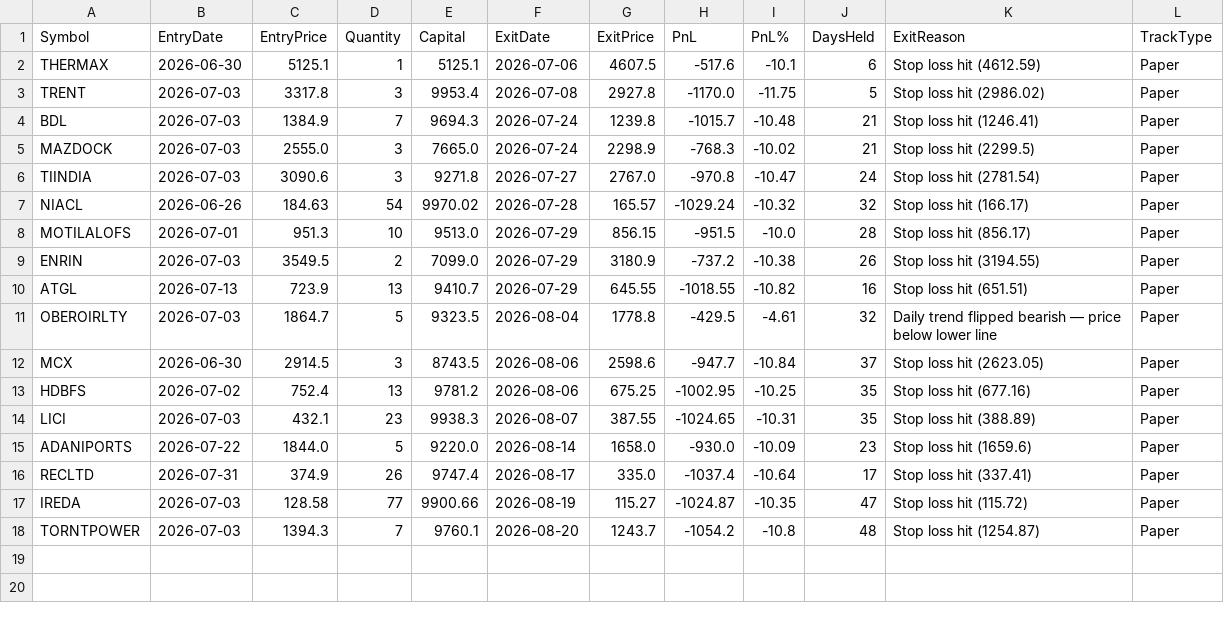
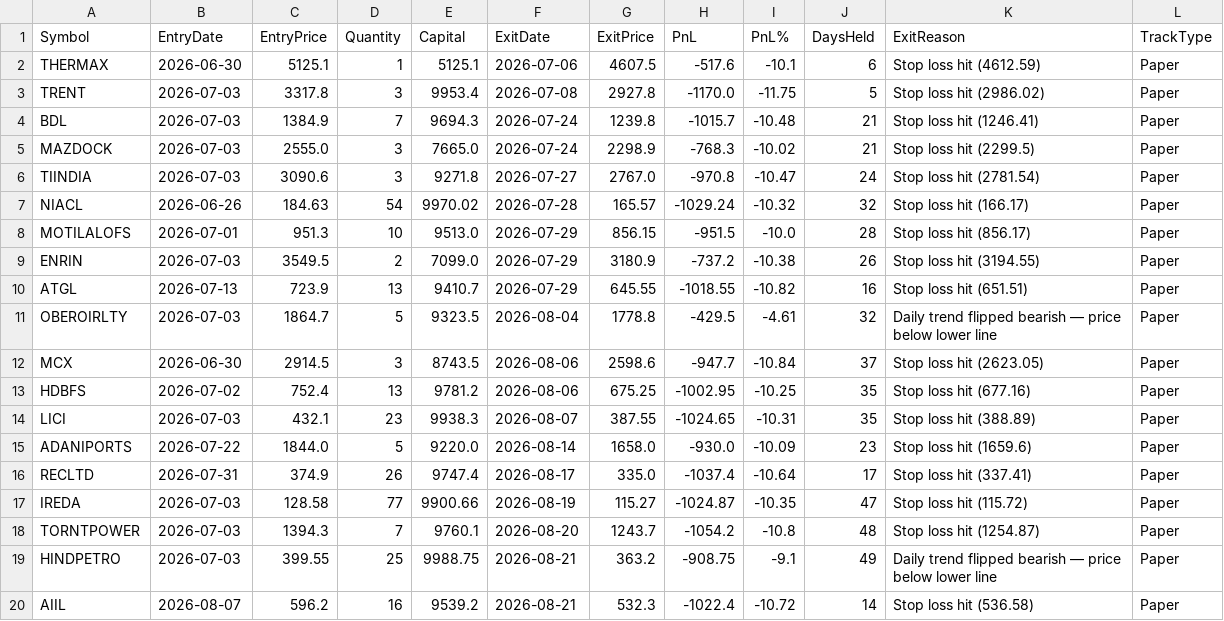
Before and after one commit to finnyrajmann/nse-dtdtf, a CSV file: data/dtdtf_trade_log.csv, drawn as a sheet; the diff names each change by its address in the sheet, - before the commit and + after, or states it on an @@ line.

Commit message:
Auto-update — 2026-08-21

```diff
--- a/data/dtdtf_trade_log.csv
+++ b/data/dtdtf_trade_log.csv
+row 19: HINDPETRO | 2026-07-03 | 399.55 | 25 | 9988.75 | 2026-08-21 | 363.2 | -908.75 | -9.1 | 49 | Daily trend flipped bearish — price below lower line | Paper
+row 20: AIIL | 2026-08-07 | 596.2 | 16 | 9539.2 | 2026-08-21 | 532.3 | -1022.4 | -10.72 | 14 | Stop loss hit (536.58) | Paper
```
